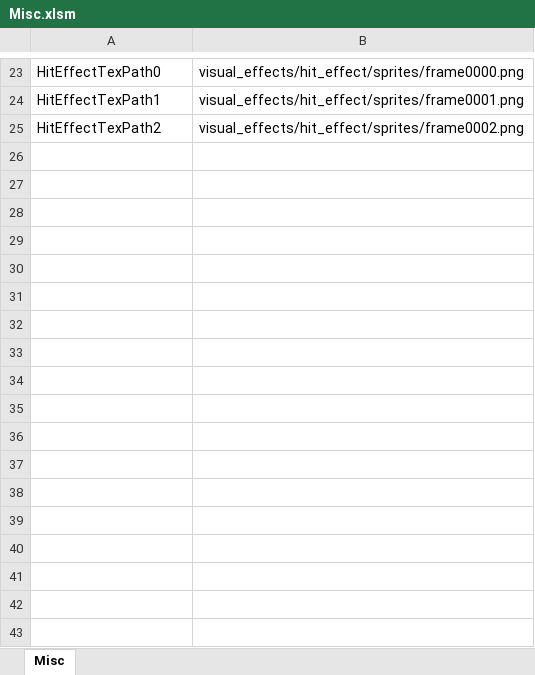
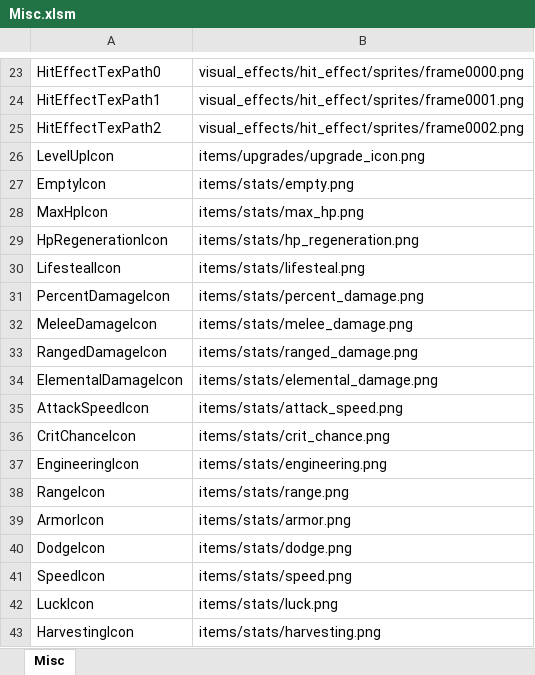
Before and after one commit to JeongGil/AstrDX, an Excel workbook: DirectX/Bin/Asset/Brotato/tables/Misc.xlsm, sheet Misc, drawn as a sheet; only a part is shown, gaps mark what is left out; values as stored, in another font and other column widths than the file's, no borders; charts and pictures not drawn; the diff names each change by its address in the sheet, - before the commit and + after, or states it on an @@ line.

Commit message:
상점 UI에 능력치 패널(CStatWidget) 추가
상점 화면에 능력치 패널(CStatWidget, CStatValueWidget)을 도입하여 주요/부가 능력치와 아이콘을 표시합니다. 몬스터 투사체 충돌 처리 로직을 개선하고, Stat별 아이콘 경로를 Misc.CSV에 추가했습니다. UI 배경용 반투명 색상(HalfTransparent)이 FVector4에 추가되었습니다.

```diff
--- a/DirectX/Bin/Asset/Brotato/tables/Misc.xlsm (sheet Misc)
+++ b/DirectX/Bin/Asset/Brotato/tables/Misc.xlsm (sheet Misc)
+row 26: LevelUpIcon | items/upgrades/upgrade_icon.png
+row 27: EmptyIcon | items/stats/empty.png
+row 28: MaxHpIcon | items/stats/max_hp.png
+row 29: HpRegenerationIcon | items/stats/hp_regeneration.png
+row 30: LifestealIcon | items/stats/lifesteal.png
+row 31: PercentDamageIcon | items/stats/percent_damage.png
+row 32: MeleeDamageIcon | items/stats/melee_damage.png
+row 33: RangedDamageIcon | items/stats/ranged_damage.png
+row 34: ElementalDamageIcon | items/stats/elemental_damage.png
+row 35: AttackSpeedIcon | items/stats/attack_speed.png
+row 36: CritChanceIcon | items/stats/crit_chance.png
+row 37: EngineeringIcon | items/stats/engineering.png
+row 38: RangeIcon | items/stats/range.png
+row 39: ArmorIcon | items/stats/armor.png
+row 40: DodgeIcon | items/stats/dodge.png
+row 41: SpeedIcon | items/stats/speed.png
+row 42: LuckIcon | items/stats/luck.png
+row 43: HarvestingIcon | items/stats/harvesting.png
```
Also changed, not shown: 18 other files.
